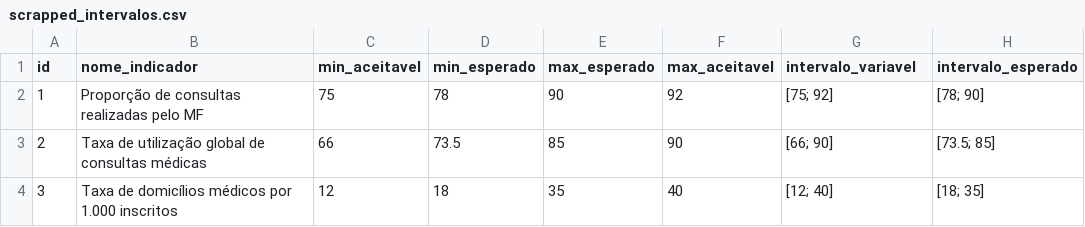
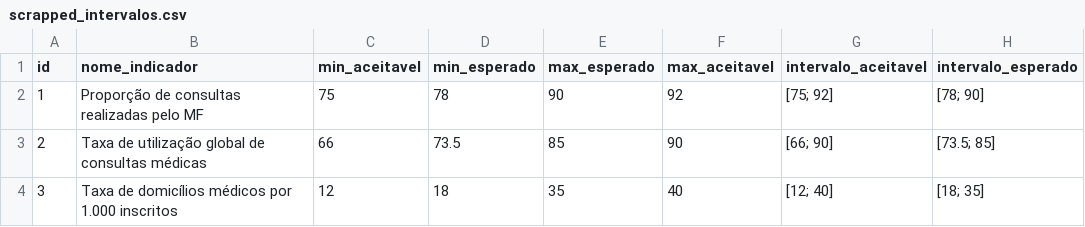
Before and after one commit to DiogoCarapito/mgfhub, a CSV file: data/scrapped_intervalos.csv, drawn as a sheet; only a part is shown.

```diff
--- a/data/scrapped_intervalos.csv
+++ b/data/scrapped_intervalos.csv
@@ -1,2 +1,2 @@
-id,nome_indicador,min_aceitavel,min_esperado,max_esperado,max_aceitavel,intervalo_variavel,intervalo_esperado
+id,nome_indicador,min_aceitavel,min_esperado,max_esperado,max_aceitavel,intervalo_aceitavel,intervalo_esperado
 1,Proporção de consultas realizadas pelo MF,75,78,90,92,[75; 92],[78; 90]
```
Also changed, not shown: 4 other files.
